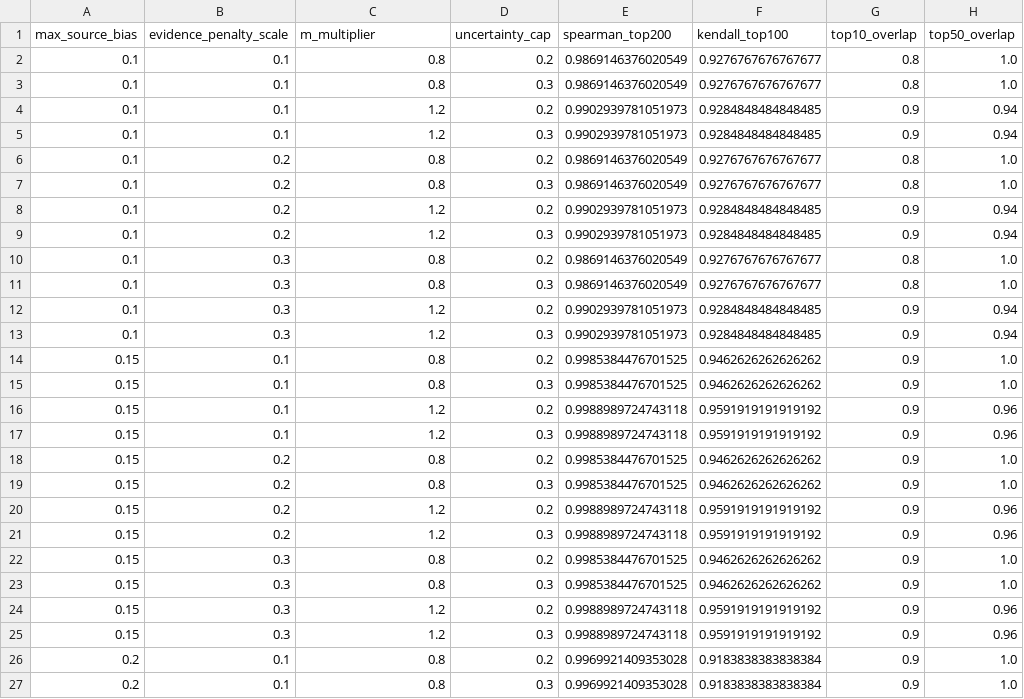
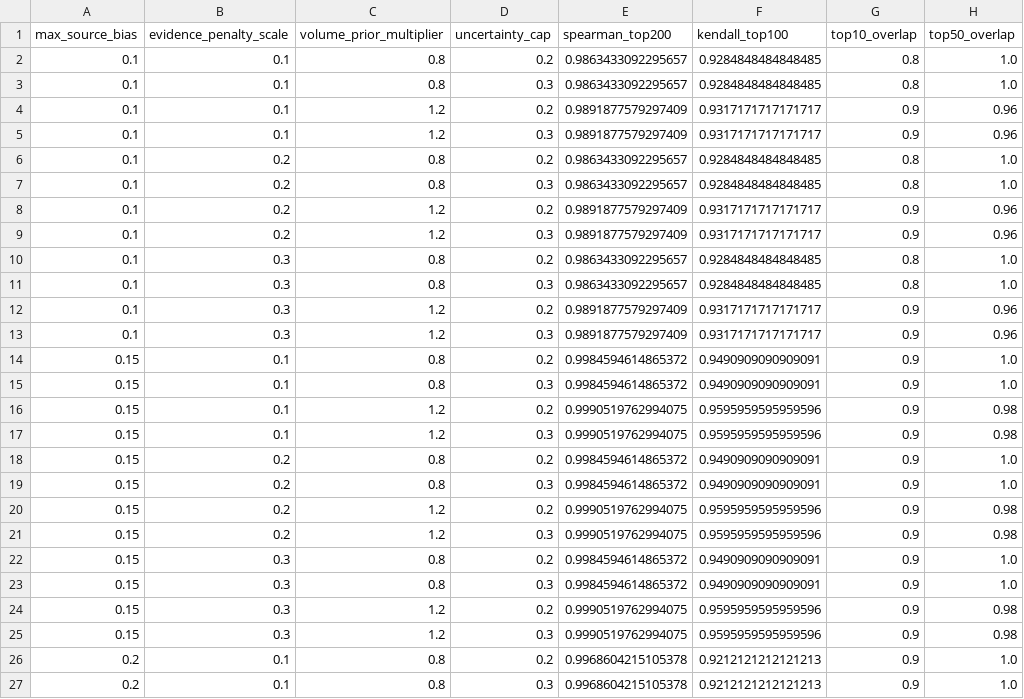
Before and after one commit to Chaseagle96/Air-Fryer-Recipes, a CSV file: output/ranking_robustness.csv, drawn as a sheet; only a part is shown; the diff covers the shown part only.

```diff
--- a/output/ranking_robustness.csv
+++ b/output/ranking_robustness.csv
@@ -1,27 +1,27 @@
-max_source_bias,evidence_penalty_scale,m_multiplier,uncertainty_cap,spearman_top200,kendall_top100,top10_overlap,top50_overlap
-0.1,0.1,0.8,0.2,0.9869146376020549,0.9276767676767677,0.8,1.0
-0.1,0.1,0.8,0.3,0.9869146376020549,0.9276767676767677,0.8,1.0
-0.1,0.1,1.2,0.2,0.9902939781051973,0.9284848484848485,0.9,0.94
-0.1,0.1,1.2,0.3,0.9902939781051973,0.9284848484848485,0.9,0.94
-0.1,0.2,0.8,0.2,0.9869146376020549,0.9276767676767677,0.8,1.0
-0.1,0.2,0.8,0.3,0.9869146376020549,0.9276767676767677,0.8,1.0
-0.1,0.2,1.2,0.2,0.9902939781051973,0.9284848484848485,0.9,0.94
-0.1,0.2,1.2,0.3,0.9902939781051973,0.9284848484848485,0.9,0.94
-0.1,0.3,0.8,0.2,0.9869146376020549,0.9276767676767677,0.8,1.0
-0.1,0.3,0.8,0.3,0.9869146376020549,0.9276767676767677,0.8,1.0
-0.1,0.3,1.2,0.2,0.9902939781051973,0.9284848484848485,0.9,0.94
-0.1,0.3,1.2,0.3,0.9902939781051973,0.9284848484848485,0.9,0.94
-0.15,0.1,0.8,0.2,0.9985384476701525,0.9462626262626262,0.9,1.0
-0.15,0.1,0.8,0.3,0.9985384476701525,0.9462626262626262,0.9,1.0
-0.15,0.1,1.2,0.2,0.9988989724743118,0.9591919191919192,0.9,0.96
-0.15,0.1,1.2,0.3,0.9988989724743118,0.9591919191919192,0.9,0.96
-0.15,0.2,0.8,0.2,0.9985384476701525,0.9462626262626262,0.9,1.0
-0.15,0.2,0.8,0.3,0.9985384476701525,0.9462626262626262,0.9,1.0
-0.15,0.2,1.2,0.2,0.9988989724743118,0.9591919191919192,0.9,0.96
-0.15,0.2,1.2,0.3,0.9988989724743118,0.9591919191919192,0.9,0.96
-0.15,0.3,0.8,0.2,0.9985384476701525,0.9462626262626262,0.9,1.0
-0.15,0.3,0.8,0.3,0.9985384476701525,0.9462626262626262,0.9,1.0
-0.15,0.3,1.2,0.2,0.9988989724743118,0.9591919191919192,0.9,0.96
-0.15,0.3,1.2,0.3,0.9988989724743118,0.9591919191919192,0.9,0.96
-0.2,0.1,0.8,0.2,0.9969921409353028,0.9183838383838384,0.9,1.0
-0.2,0.1,0.8,0.3,0.9969921409353028,0.9183838383838384,0.9,1.0
+max_source_bias,evidence_penalty_scale,volume_prior_multiplier,uncertainty_cap,spearman_top200,kendall_top100,top10_overlap,top50_overlap
+0.1,0.1,0.8,0.2,0.9863433092295657,0.9284848484848485,0.8,1.0
+0.1,0.1,0.8,0.3,0.9863433092295657,0.9284848484848485,0.8,1.0
+0.1,0.1,1.2,0.2,0.9891877579297409,0.9317171717171717,0.9,0.96
+0.1,0.1,1.2,0.3,0.9891877579297409,0.9317171717171717,0.9,0.96
+0.1,0.2,0.8,0.2,0.9863433092295657,0.9284848484848485,0.8,1.0
+0.1,0.2,0.8,0.3,0.9863433092295657,0.9284848484848485,0.8,1.0
+0.1,0.2,1.2,0.2,0.9891877579297409,0.9317171717171717,0.9,0.96
+0.1,0.2,1.2,0.3,0.9891877579297409,0.9317171717171717,0.9,0.96
+0.1,0.3,0.8,0.2,0.9863433092295657,0.9284848484848485,0.8,1.0
+0.1,0.3,0.8,0.3,0.9863433092295657,0.9284848484848485,0.8,1.0
+0.1,0.3,1.2,0.2,0.9891877579297409,0.9317171717171717,0.9,0.96
+0.1,0.3,1.2,0.3,0.9891877579297409,0.9317171717171717,0.9,0.96
+0.15,0.1,0.8,0.2,0.9984594614865372,0.9490909090909091,0.9,1.0
+0.15,0.1,0.8,0.3,0.9984594614865372,0.9490909090909091,0.9,1.0
+0.15,0.1,1.2,0.2,0.9990519762994075,0.9595959595959596,0.9,0.98
+0.15,0.1,1.2,0.3,0.9990519762994075,0.9595959595959596,0.9,0.98
+0.15,0.2,0.8,0.2,0.9984594614865372,0.9490909090909091,0.9,1.0
+0.15,0.2,0.8,0.3,0.9984594614865372,0.9490909090909091,0.9,1.0
+0.15,0.2,1.2,0.2,0.9990519762994075,0.9595959595959596,0.9,0.98
+0.15,0.2,1.2,0.3,0.9990519762994075,0.9595959595959596,0.9,0.98
+0.15,0.3,0.8,0.2,0.9984594614865372,0.9490909090909091,0.9,1.0
+0.15,0.3,0.8,0.3,0.9984594614865372,0.9490909090909091,0.9,1.0
+0.15,0.3,1.2,0.2,0.9990519762994075,0.9595959595959596,0.9,0.98
+0.15,0.3,1.2,0.3,0.9990519762994075,0.9595959595959596,0.9,0.98
+0.2,0.1,0.8,0.2,0.9968604215105378,0.9212121212121213,0.9,1.0
+0.2,0.1,0.8,0.3,0.9968604215105378,0.9212121212121213,0.9,1.0
```
Also changed, not shown: 26 edited cells elsewhere in this file, output/dedupe_benchmark.csv, output/source_coverage.csv, 18 other files.
